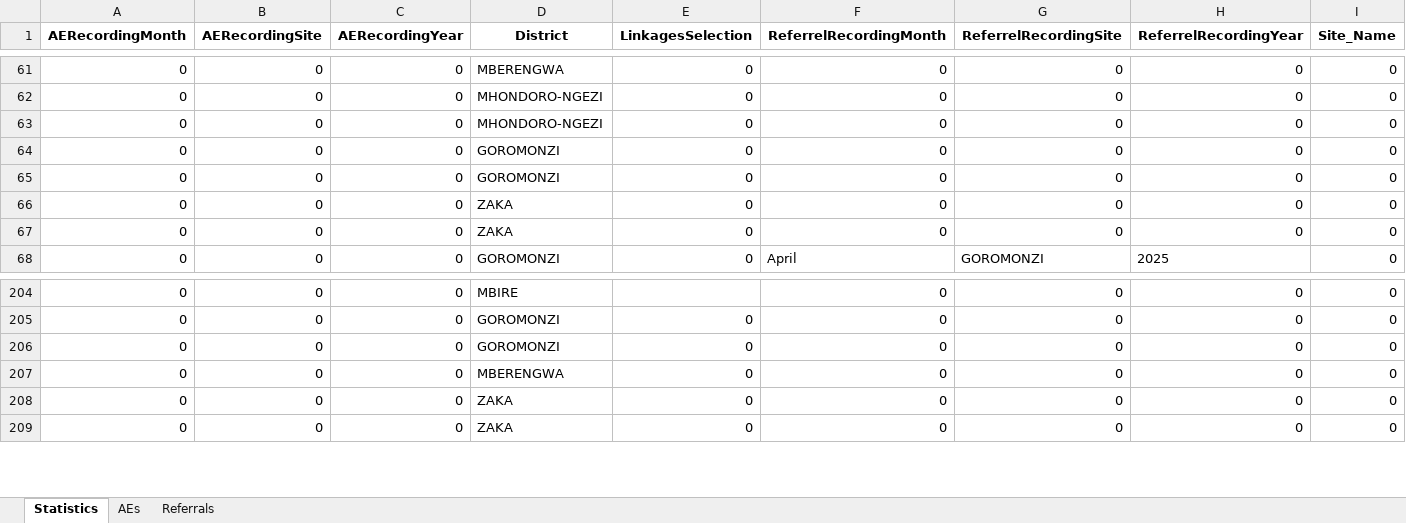
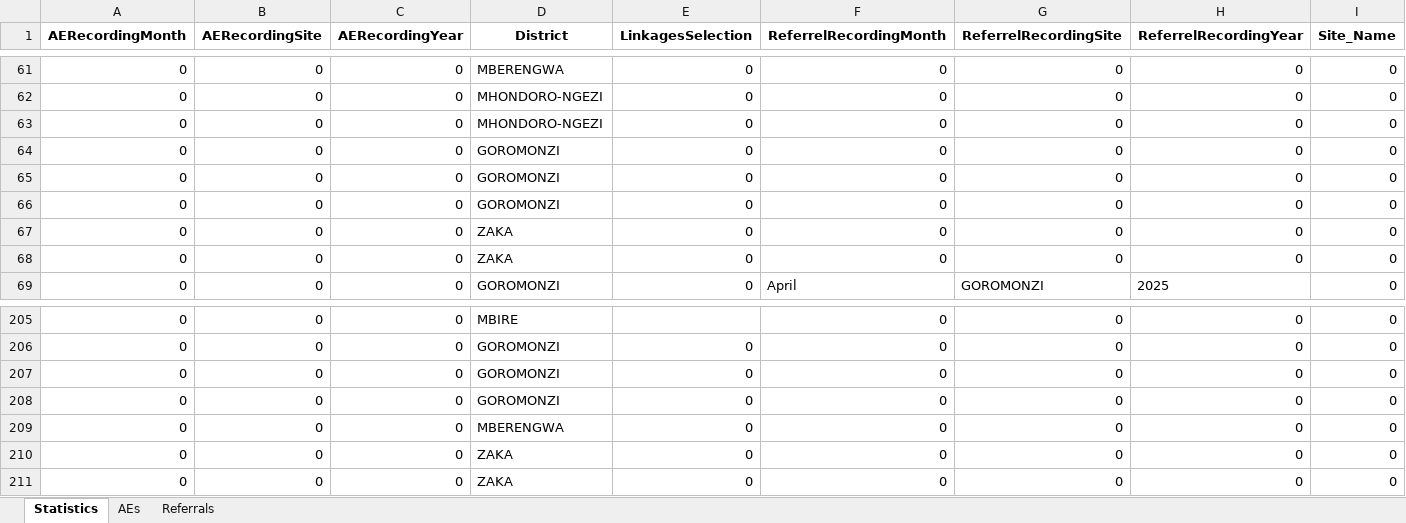
Before and after one commit to ashleymutenha/zazicProgrammaticReport, an Excel workbook: data.xlsx, sheet Statistics, drawn as a sheet; only a part is shown, gaps mark what is left out; values as stored, in another font and other column widths than the file's, no borders; rows hold the shown columns only; the diff names each change by its address in the sheet, - before the commit and + after, or states it on an @@ line.

```diff
--- a/data.xlsx (sheet Statistics)
+++ b/data.xlsx (sheet Statistics)
+row 65: 0 | 0 | 0 | GOROMONZI | 0 | 0 | 0 | 0 | 0
+row 207: 0 | 0 | 0 | GOROMONZI | 0 | 0 | 0 | 0 | 0
```
Also changed, not shown: ZDIPlookup.xlsx, generalDF.xlsx, 8 other files.
